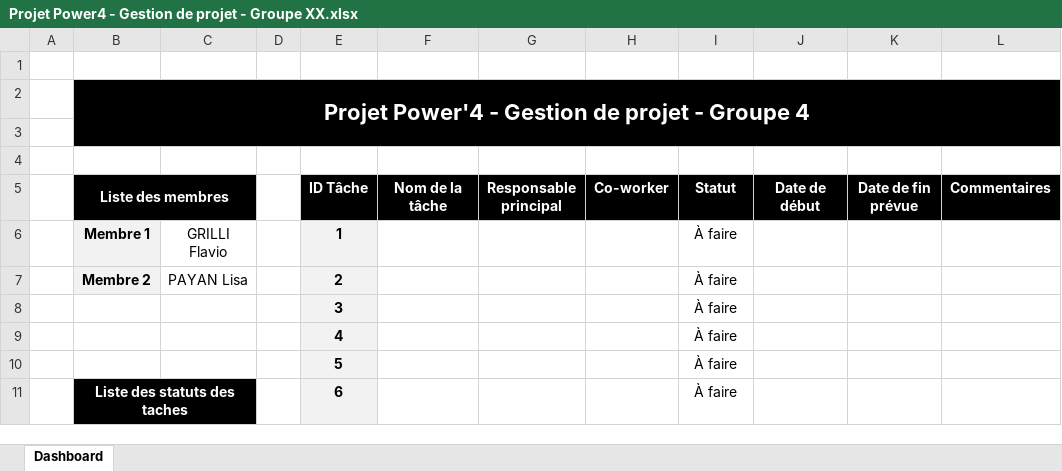
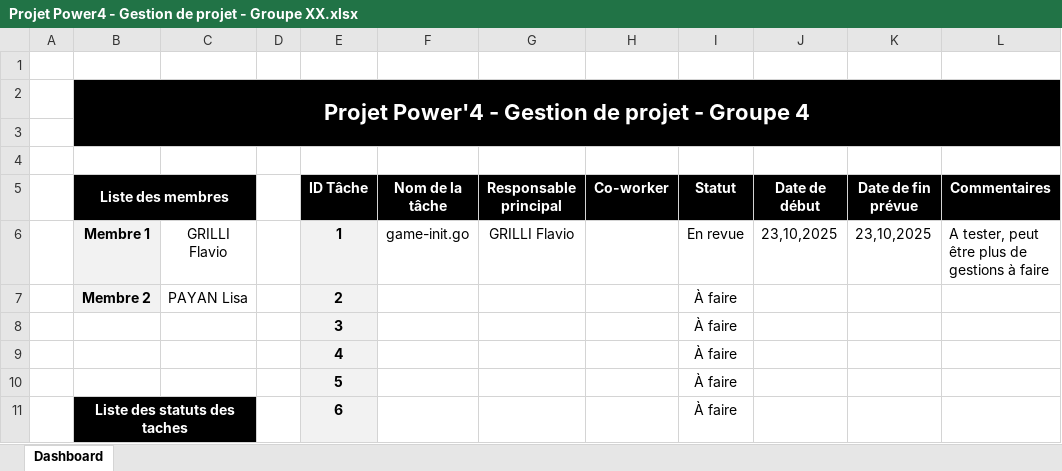
Before and after one commit to Flavitoexe/projet-power4-groupe-4, an Excel workbook: Projet Power4 - Gestion de projet - Groupe XX.xlsx, sheet Dashboard, drawn as a sheet; only a part is shown; values as stored, in another font and other column widths than the file's, no borders; conditional formats not drawn; removed rows and columns are numbered as before the commit, all else as after; the diff names each change by its address in the sheet, - before the commit and + after, or states it on an @@ line.

```diff
--- a/Projet Power4 - Gestion de projet - Groupe XX.xlsx (sheet Dashboard)
+++ b/Projet Power4 - Gestion de projet - Groupe XX.xlsx (sheet Dashboard)
-row 6:  | Membre 1 | GRILLI Flavio |  | 1 |  |  |  | À faire
+row 6:  | Membre 1 | GRILLI Flavio |  | 1 | game-init.go | GRILLI Flavio |  | En revue | 23,10,2025 | 23,10,2025 | A tester, peut être plus de gestions à faire
```
Also changed, not shown: 1 other file.
